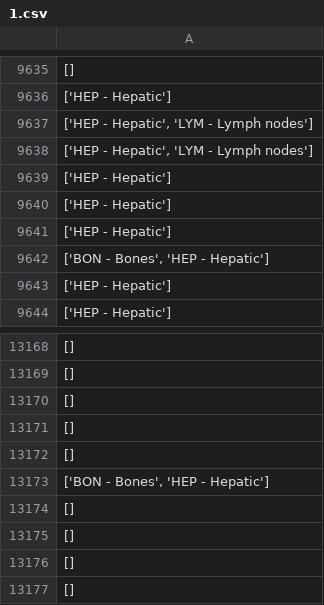
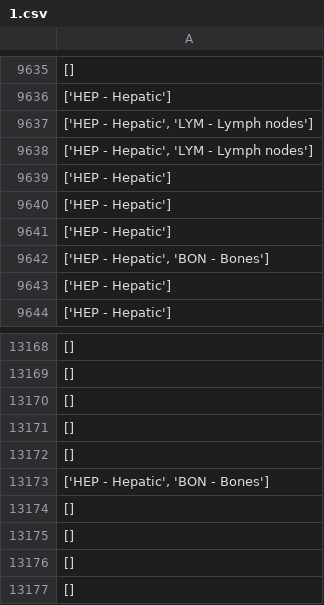
Before and after one commit to shirhdd/HackatonIML, a CSV file: submission/task_2/predictions/1.csv, drawn as a sheet; only a part is shown, gaps mark what is left out; the diff covers the shown part only.

```diff
--- a/submission/task_2/predictions/1.csv
+++ b/submission/task_2/predictions/1.csv
@@ -9641,3 +9641,3 @@
 ['HEP - Hepatic']
-"['BON - Bones', 'HEP - Hepatic']"
+"['HEP - Hepatic', 'BON - Bones']"
 ['HEP - Hepatic']
@@ -13172,3 +13172,3 @@
 []
-"['BON - Bones', 'HEP - Hepatic']"
+"['HEP - Hepatic', 'BON - Bones']"
 []
```
Also changed, not shown: 63 edited cells elsewhere in this file, submission/task_2/predictions/2.csv, 1 other file.
